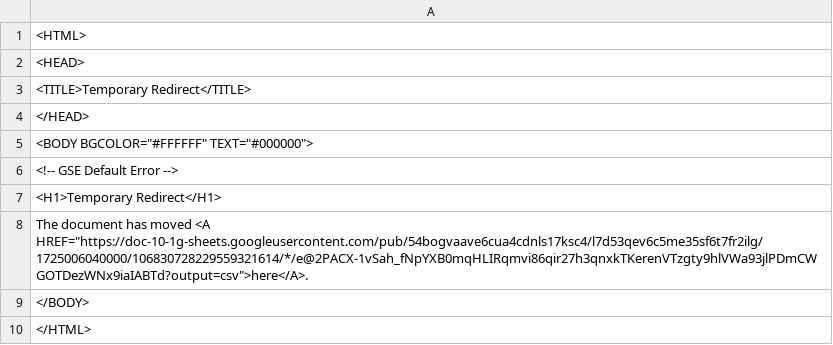
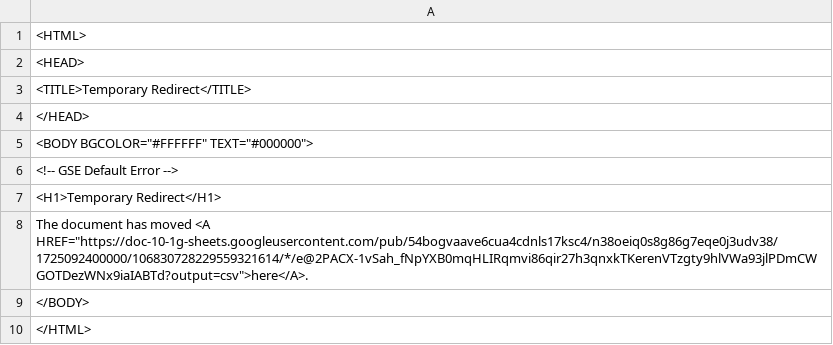
Before and after one commit to Cantaloupe2/github-action-csv-update-demo, a CSV file: data/childcare_locations.csv, drawn as a sheet.

```diff
--- a/data/childcare_locations.csv
+++ b/data/childcare_locations.csv
@@ -7,3 +7,3 @@
 <H1>Temporary Redirect</H1>
-The document has moved <A HREF="https://doc-10-1g-sheets.googleusercontent.com/pub/54bogvaave6cua4cdnls17ksc4/l7d53qev6c5me35sf6t7fr2ilg/1725006040000/106830728229559321614/*/e@2PACX-1vSah_fNpYXB0mqHLIRqmvi86qir27h3qnxkTKerenVTzgty9hlVWa93jlPDmCWGOTDezWNx9iaIABTd?output=csv">here</A>.
+The document has moved <A HREF="https://doc-10-1g-sheets.googleusercontent.com/pub/54bogvaave6cua4cdnls17ksc4/n38oeiq0s8g86g7eqe0j3udv38/1725092400000/106830728229559321614/*/e@2PACX-1vSah_fNpYXB0mqHLIRqmvi86qir27h3qnxkTKerenVTzgty9hlVWa93jlPDmCWGOTDezWNx9iaIABTd?output=csv">here</A>.
 </BODY>
```
